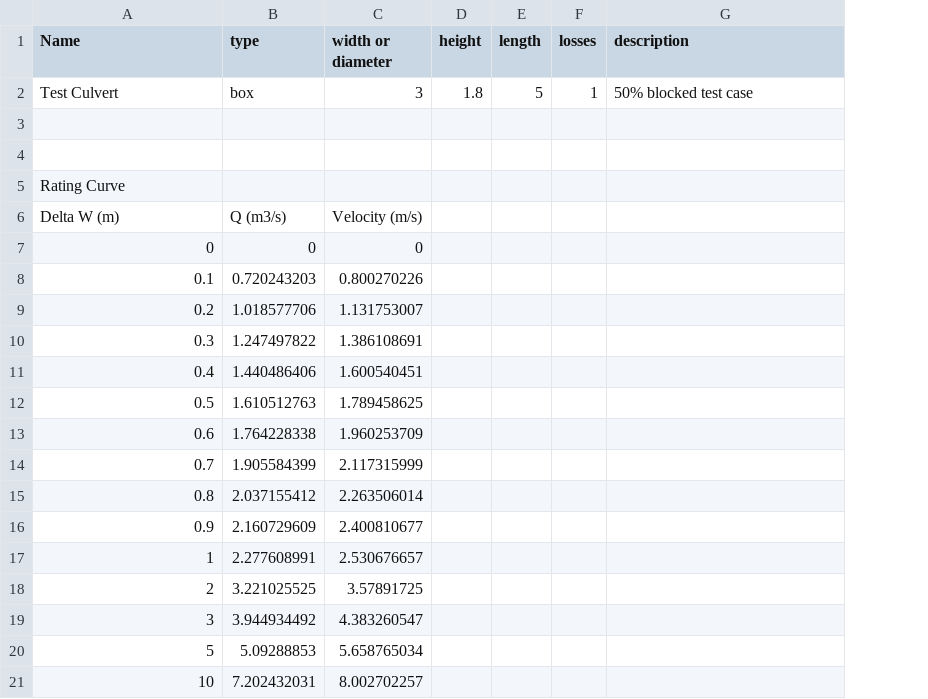
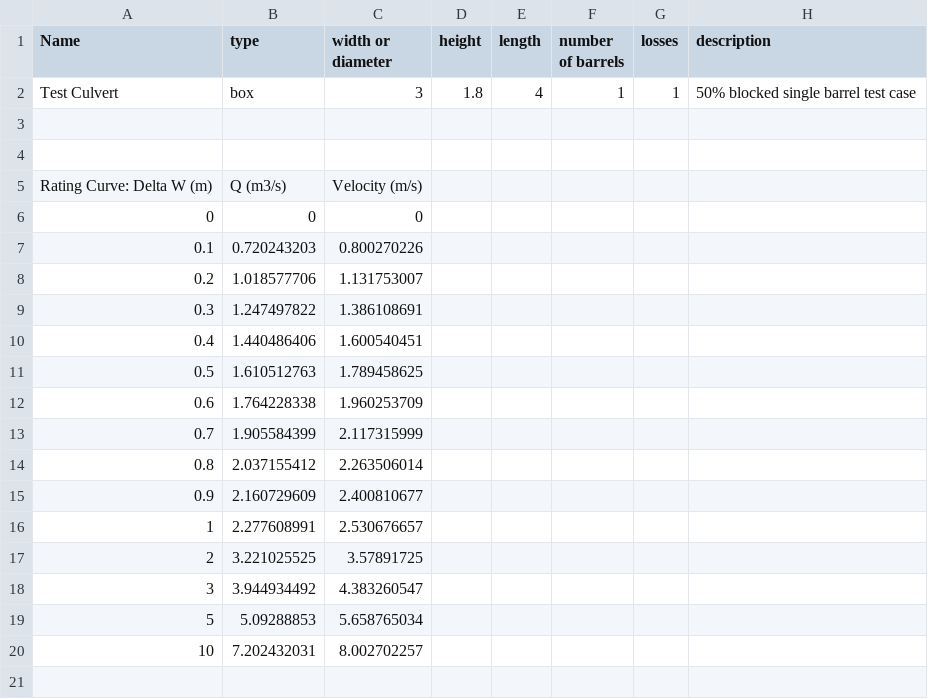
Before and after one commit to GeoscienceAustralia/anuga_core, a CSV file: source/anuga/culvert_flows/example_rating_curve.csv, drawn as a sheet; removed rows and columns are numbered as before the commit, all else as after; the diff names each change by its address in the sheet, - before the commit and + after, or states it on an @@ line.

Commit message:
Culvert work with Petar Milevski

```diff
--- a/source/anuga/culvert_flows/example_rating_curve.csv
+++ b/source/anuga/culvert_flows/example_rating_curve.csv
+column F (number of barrels), row 2: 1
-E2 (length): 5
+E2 (length): 4
-H2 (description): 50% blocked test case
+H2 (description): 50% blocked single barrel test case
-row 5: Rating Curve
-A5 (Name): Delta W (m)
+A5 (Name): Rating Curve: Delta W (m)
```
Also changed, not shown: 3 other files.
